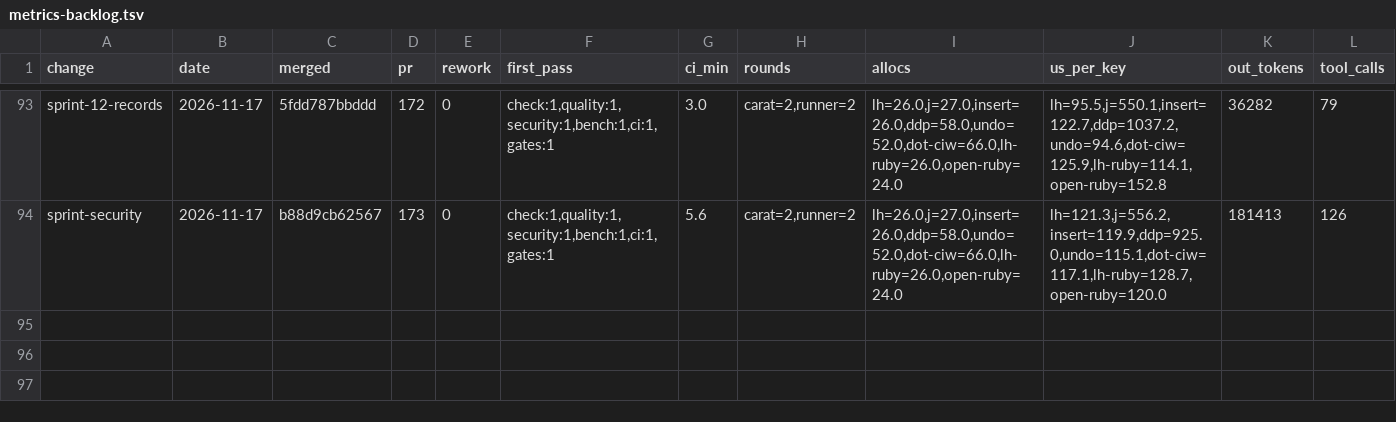
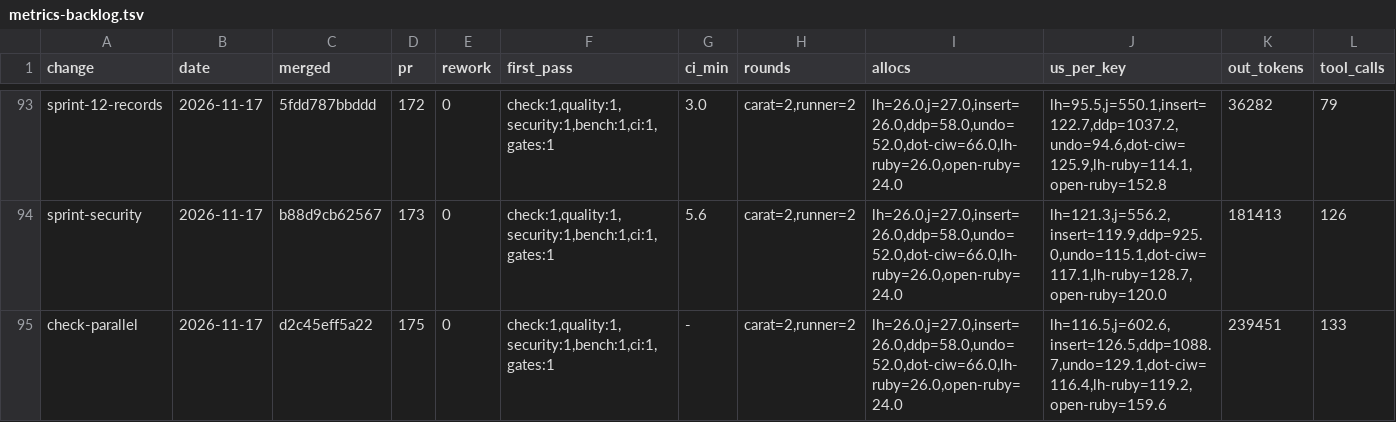
Before and after one commit to oraul/carat, a TSV file: docs/metrics-backlog.tsv, drawn as a sheet; only a part is shown, gaps mark what is left out; rows hold the shown columns only; the diff names each change by its address in the sheet, - before the commit and + after, or states it on an @@ line.

```diff
--- a/docs/metrics-backlog.tsv
+++ b/docs/metrics-backlog.tsv
+row 95: check-parallel | 2026-11-17 | d2c45eff5a22 | 175 | 0 | check:1,quality:1,security:1,bench:1,ci:1,gates:1 | - | carat=2,runner=2 | lh=26.0,j=27.0,insert=26.0,ddp=58.0,undo=52.0,dot-ciw=66.0,lh-ruby=26.0,open-ruby=24.0 | lh=116.5,j=602.6,insert=126.5,ddp=1088.7,undo=129.1,dot-ciw=116.4,lh-ruby=119.2,open-ruby=159.6 | 239451 | 133
```
Also changed, not shown: 2 other files.
